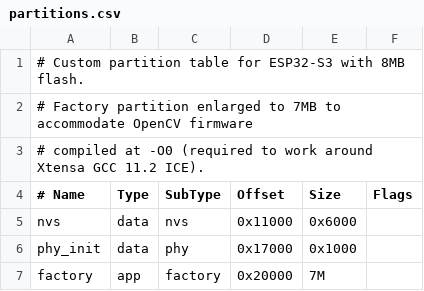
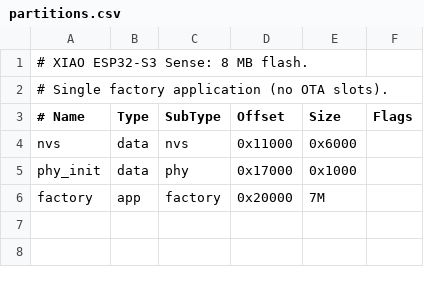
Before and after one commit to EricLindCS/opossum-drone-c106a, a CSV file: child/firmware/partitions.csv, drawn as a sheet; the diff names each change by its address in the sheet, - before the commit and + after, or states it on an @@ line.

```diff
--- a/child/firmware/partitions.csv
+++ b/child/firmware/partitions.csv
-A1 (# Name): # Custom partition table for ESP32-S3 with 8MB flash.
+A1 (# Name): # XIAO ESP32-S3 Sense: 8 MB flash.
-A2 (# Name): # Factory partition enlarged to 7MB to accommodate OpenCV firmware
+A2 (# Name): # Single factory application (no OTA slots).
-row 3: # compiled at -O0 (required to work around Xtensa GCC 11.2 ICE).
```
Also changed, not shown: 6 other files.
